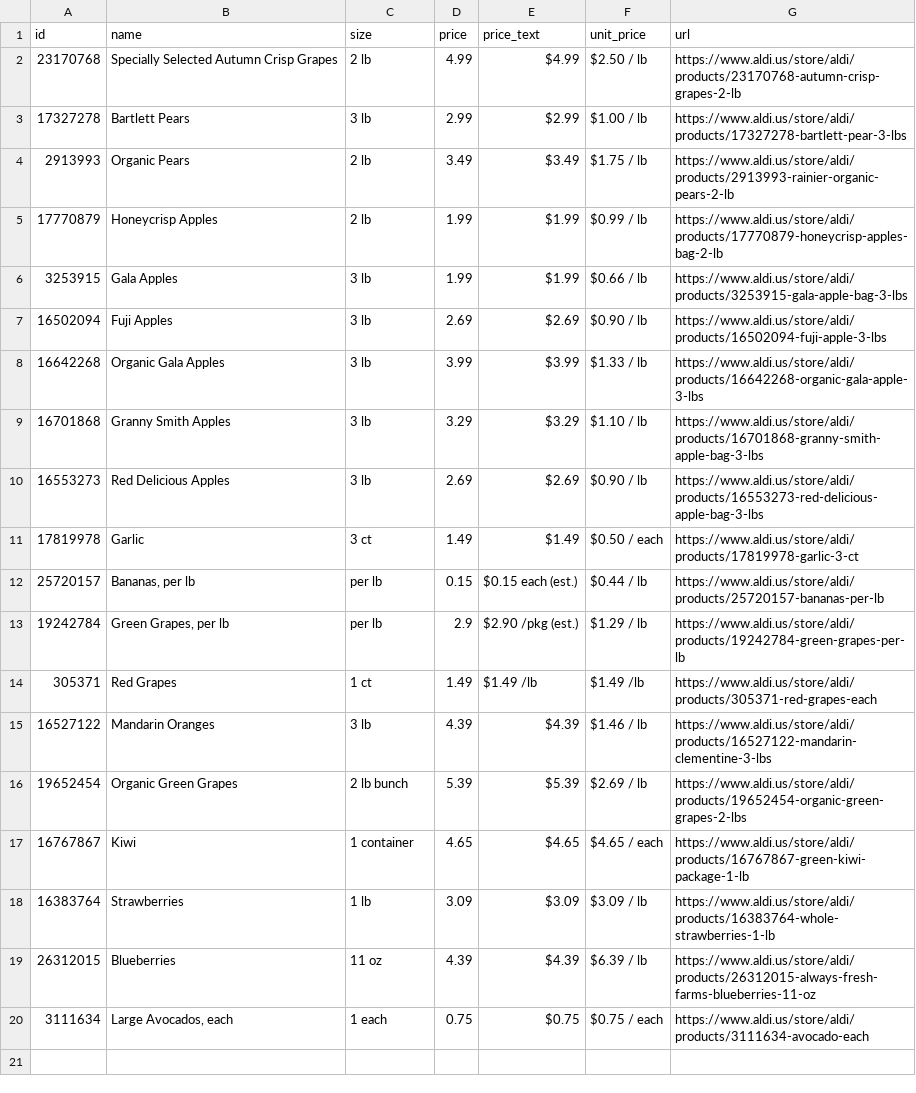
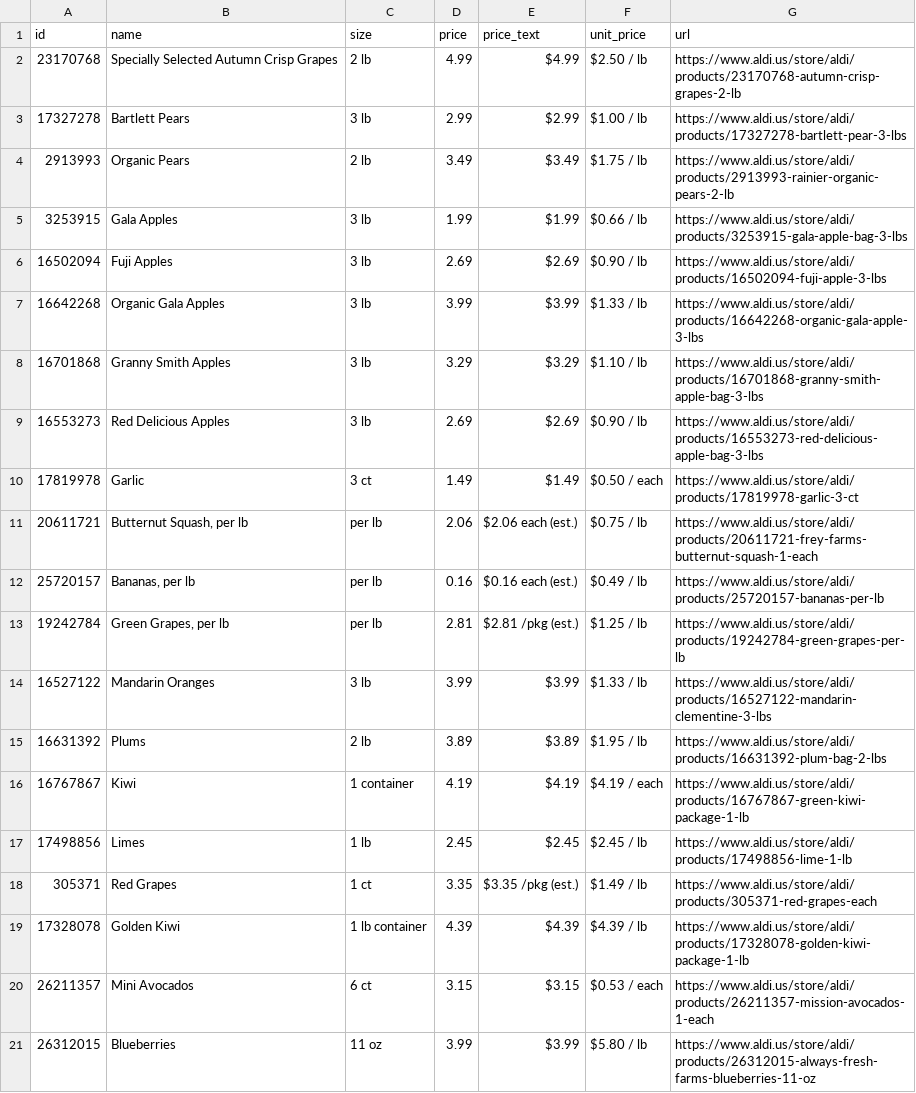
Before and after one commit to Yitz42/groceries-, a CSV file: aldi-produce.csv, drawn as a sheet.

```diff
--- a/aldi-produce.csv
+++ b/aldi-produce.csv
@@ -4,3 +4,2 @@ id,name,size,price,price_text,unit_price,url
 2913993,Organic Pears,2 lb,3.49,$3.49,$1.75 / lb,https://www.aldi.us/store/aldi/products/2913993-rainier-organic-pears-2-lb
-17770879,Honeycrisp Apples,2 lb,1.99,$1.99,$0.99 / lb,https://www.aldi.us/store/aldi/products/17770879-honeycrisp-apples-bag-2-lb
 3253915,Gala Apples,3 lb,1.99,$1.99,$0.66 / lb,https://www.aldi.us/store/aldi/products/3253915-gala-apple-bag-3-lbs
@@ -11,10 +10,12 @@ id,name,size,price,price_text,unit_price,url
 17819978,Garlic,3 ct,1.49,$1.49,$0.50 / each,https://www.aldi.us/store/aldi/products/17819978-garlic-3-ct
-25720157,"Bananas, per lb",per lb,0.15,$0.15 each (est.),$0.44 / lb,https://www.aldi.us/store/aldi/products/25720157-bananas-per-lb
-19242784,"Green Grapes, per lb",per lb,2.9,$2.90 /pkg (est.),$1.29 / lb,https://www.aldi.us/store/aldi/products/19242784-green-grapes-per-lb
-305371,Red Grapes,1 ct,1.49,$1.49 /lb,$1.49 /lb,https://www.aldi.us/store/aldi/products/305371-red-grapes-each
-16527122,Mandarin Oranges,3 lb,4.39,$4.39,$1.46 / lb,https://www.aldi.us/store/aldi/products/16527122-mandarin-clementine-3-lbs
-19652454,Organic Green Grapes,2 lb bunch,5.39,$5.39,$2.69 / lb,https://www.aldi.us/store/aldi/products/19652454-organic-green-grapes-2-lbs
-16767867,Kiwi,1 container,4.65,$4.65,$4.65 / each,https://www.aldi.us/store/aldi/products/16767867-green-kiwi-package-1-lb
-16383764,Strawberries,1 lb,3.09,$3.09,$3.09 / lb,https://www.aldi.us/store/aldi/products/16383764-whole-strawberries-1-lb
-26312015,Blueberries,11 oz,4.39,$4.39,$6.39 / lb,https://www.aldi.us/store/aldi/products/26312015-always-fresh-farms-blueberries-11-oz
-3111634,"Large Avocados, each",1 each,0.75,$0.75,$0.75 / each,https://www.aldi.us/store/aldi/products/3111634-avocado-each
+20611721,"Butternut Squash, per lb",per lb,2.06,$2.06 each (est.),$0.75 / lb,https://www.aldi.us/store/aldi/products/20611721-frey-farms-butternut-squash-1-each
+25720157,"Bananas, per lb",per lb,0.16,$0.16 each (est.),$0.49 / lb,https://www.aldi.us/store/aldi/products/25720157-bananas-per-lb
+19242784,"Green Grapes, per lb",per lb,2.81,$2.81 /pkg (est.),$1.25 / lb,https://www.aldi.us/store/aldi/products/19242784-green-grapes-per-lb
+16527122,Mandarin Oranges,3 lb,3.99,$3.99,$1.33 / lb,https://www.aldi.us/store/aldi/products/16527122-mandarin-clementine-3-lbs
+16631392,Plums,2 lb,3.89,$3.89,$1.95 / lb,https://www.aldi.us/store/aldi/products/16631392-plum-bag-2-lbs
+16767867,Kiwi,1 container,4.19,$4.19,$4.19 / each,https://www.aldi.us/store/aldi/products/16767867-green-kiwi-package-1-lb
+17498856,Limes,1 lb,2.45,$2.45,$2.45 / lb,https://www.aldi.us/store/aldi/products/17498856-lime-1-lb
+305371,Red Grapes,1 ct,3.35,$3.35 /pkg (est.),$1.49 / lb,https://www.aldi.us/store/aldi/products/305371-red-grapes-each
+17328078,Golden Kiwi,1 lb container,4.39,$4.39,$4.39 / lb,https://www.aldi.us/store/aldi/products/17328078-golden-kiwi-package-1-lb
+26211357,Mini Avocados,6 ct,3.15,$3.15,$0.53 / each,https://www.aldi.us/store/aldi/products/26211357-mission-avocados-1-each
+26312015,Blueberries,11 oz,3.99,$3.99,$5.80 / lb,https://www.aldi.us/store/aldi/products/26312015-always-fresh-farms-blueberries-11-oz
```
Also changed, not shown: 2 other files.
